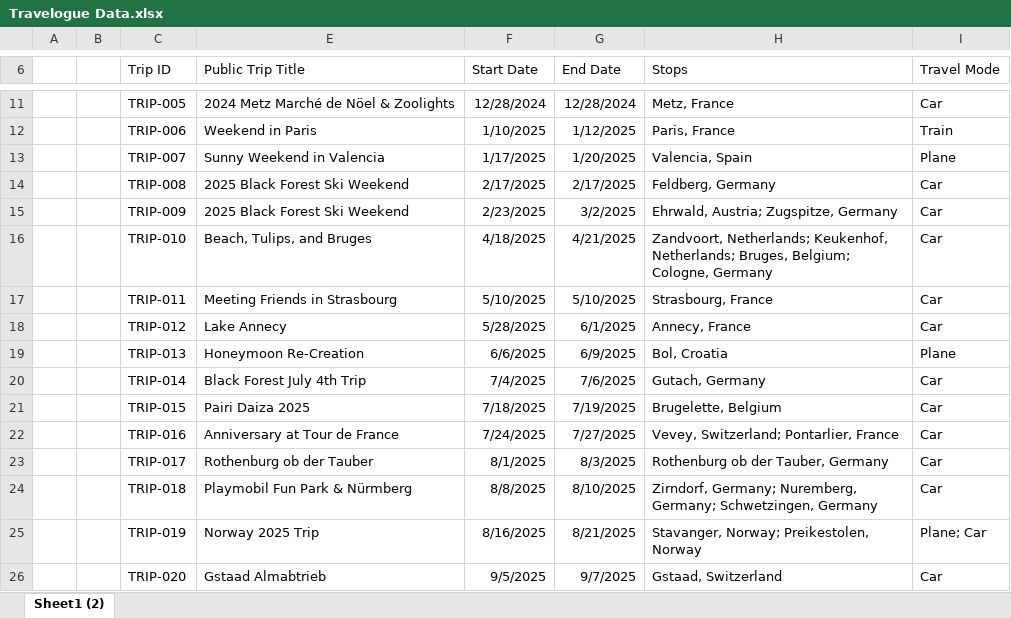
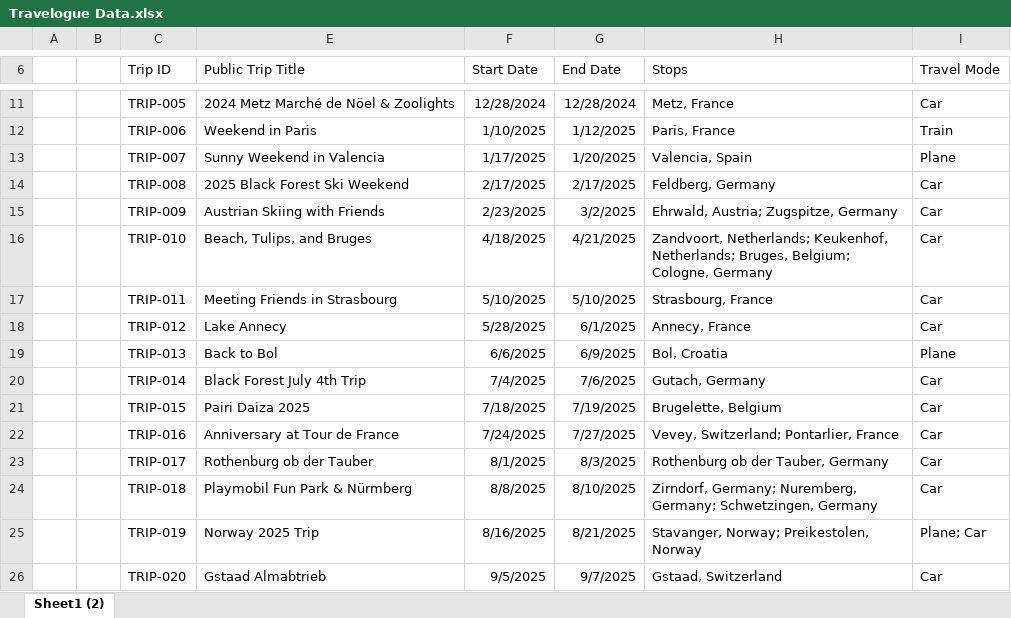
Before and after one commit to thedeadpoint/travelogue, an Excel workbook: travelogue/data/Travelogue Data.xlsx, sheet Sheet1 (2), drawn as a sheet; only a part is shown, gaps mark what is left out; values as stored, in another font and other column widths than the file's, no borders; table styles not drawn; the diff names each change by its address in the sheet, - before the commit and + after, or states it on an @@ line.

Commit message:
Update public trip titles

```diff
--- a/travelogue/data/Travelogue Data.xlsx (sheet Sheet1 (2))
+++ b/travelogue/data/Travelogue Data.xlsx (sheet Sheet1 (2))
-E15 (Public Trip Title): 2025 Black Forest Ski Weekend
+E15 (Public Trip Title): Austrian Skiing with Friends
-E19 (Public Trip Title): Honeymoon Re-Creation
+E19 (Public Trip Title): Back to Bol
```
Also changed, not shown: 1 other file.
